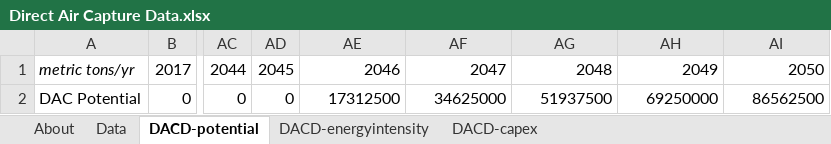
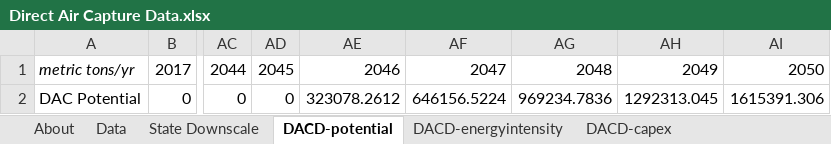
Before and after one commit to EnergyInnovation/eps-colorado, an Excel workbook: InputData/geoeng/DACD/Direct Air Capture Data.xlsx, sheet DACD-potential, drawn as a sheet; only a part is shown, gaps mark what is left out; values as stored, in another font and other column widths than the file's, no borders; the diff names each change by its address in the sheet, - before the commit and + after, or states it on an @@ line.

Commit message:
Update DACD w/ state downscale

```diff
--- a/InputData/geoeng/DACD/Direct Air Capture Data.xlsx (sheet DACD-potential)
+++ b/InputData/geoeng/DACD/Direct Air Capture Data.xlsx (sheet DACD-potential)
+sheet tab: State Downscale
-AE2: 17312500
+AE2: 323078.2612
-AF2: 34625000
+AF2: 646156.5224
-AG2: 51937500
+AG2: 969234.7836
-AH2: 69250000
+AH2: 1292313.045
-AI2: 86562500
+AI2: 1615391.306
```
Also changed, not shown: sheet About, charts or pictures, 3 other files.
